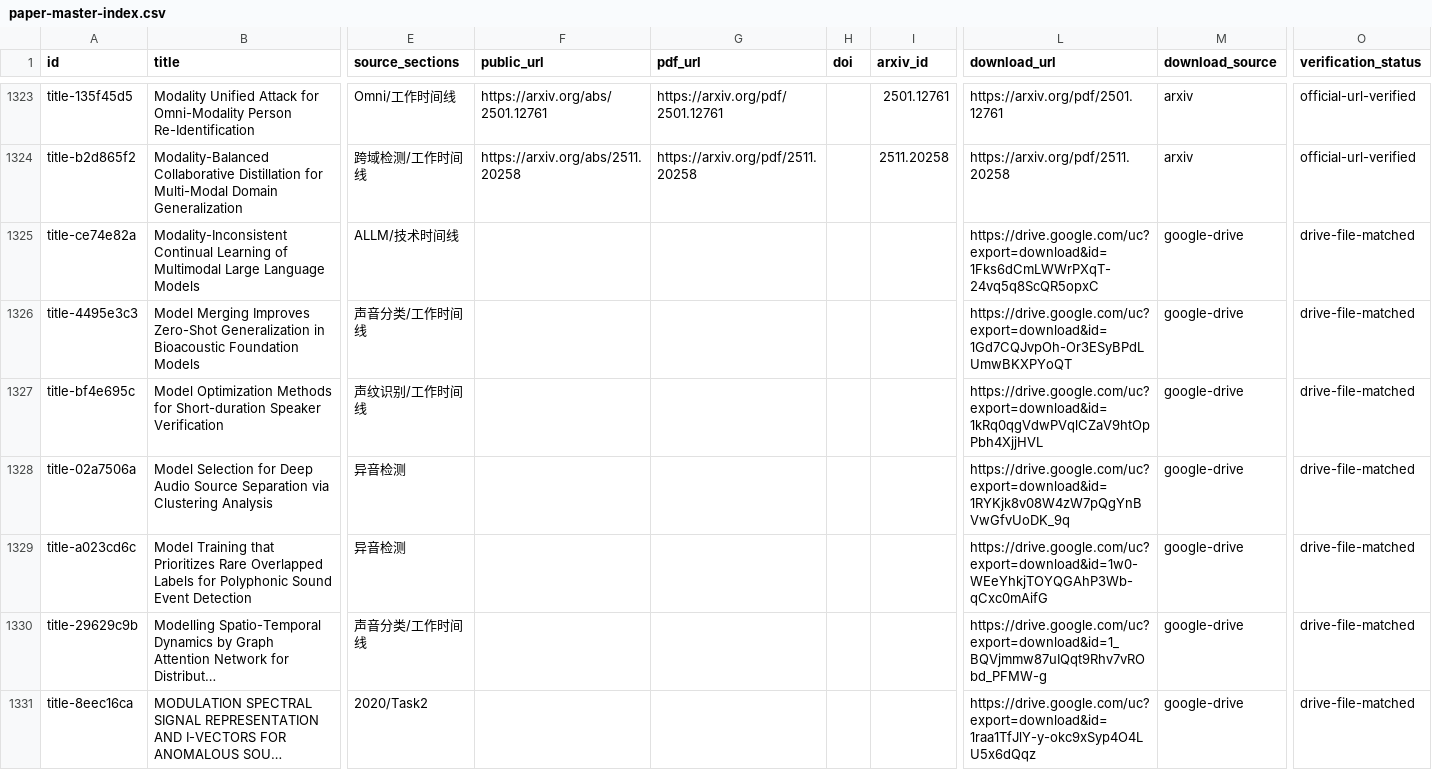
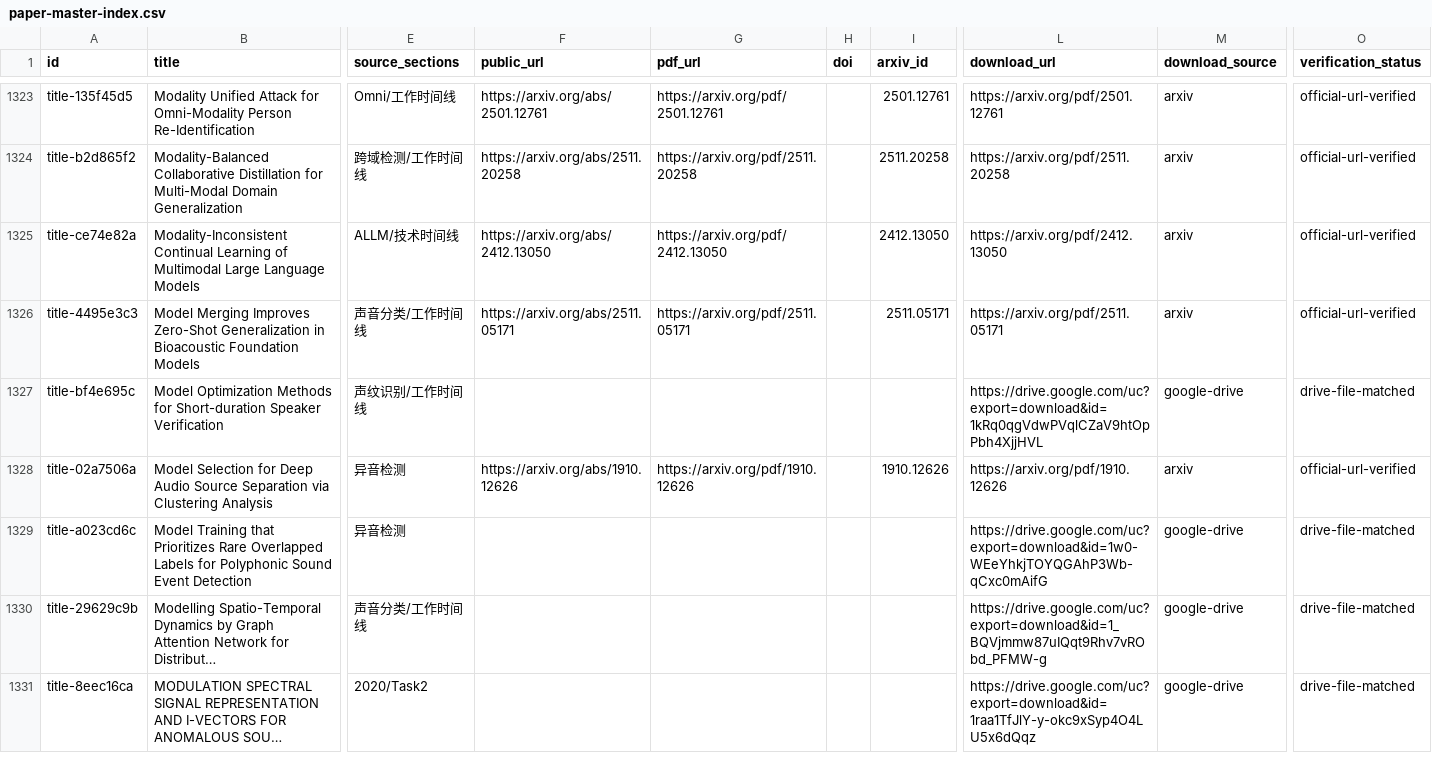
Before and after one commit to zhho9493-tech/awesome-sound-detection, a CSV file: resources/paper-master-index.csv, drawn as a sheet; only a part is shown, gaps mark what is left out; long unchanged cells end in …; the diff covers the shown part only; the diff names each change by its address in the sheet, - before the commit and + after, or states it on an @@ line.

```diff
--- a/resources/paper-master-index.csv
+++ b/resources/paper-master-index.csv
-F1325 (public_url): (empty)
+F1325 (public_url): https://arxiv.org/abs/2412.13050
-G1325 (pdf_url): (empty)
+G1325 (pdf_url): https://arxiv.org/pdf/2412.13050
-I1325 (arxiv_id): (empty)
+I1325 (arxiv_id): 2412.13050
-L1325 (download_url): https://drive.google.com/uc?export=download&id=1Fks6dCmLWWrPXqT-24vq5q8ScQR5opxC
+L1325 (download_url): https://arxiv.org/pdf/2412.13050
-M1325:M1326 (download_source): google-drive
+M1325:M1326 (download_source): arxiv
-O1325:O1326 (verification_status): drive-file-matched
+O1325:O1326 (verification_status): official-url-verified
-F1326 (public_url): (empty)
+F1326 (public_url): https://arxiv.org/abs/2511.05171
-G1326 (pdf_url): (empty)
+G1326 (pdf_url): https://arxiv.org/pdf/2511.05171
-I1326 (arxiv_id): (empty)
+I1326 (arxiv_id): 2511.05171
-L1326 (download_url): https://drive.google.com/uc?export=download&id=1Gd7CQJvpOh-Or3ESyBPdLUmwBKXPYoQT
+L1326 (download_url): https://arxiv.org/pdf/2511.05171
-F1328 (public_url): (empty)
+F1328 (public_url): https://arxiv.org/abs/1910.12626
-G1328 (pdf_url): (empty)
+G1328 (pdf_url): https://arxiv.org/pdf/1910.12626
-I1328 (arxiv_id): (empty)
+I1328 (arxiv_id): 1910.12626
-L1328 (download_url): https://drive.google.com/uc?export=download&id=1RYKjk8v08W4zW7pQgYnBVwGfvUoDK_9q
+L1328 (download_url): https://arxiv.org/pdf/1910.12626
-M1328 (download_source): google-drive
+M1328 (download_source): arxiv
-O1328 (verification_status): drive-file-matched
+O1328 (verification_status): official-url-verified
```
Also changed, not shown: 162 edited cells elsewhere in this file, 3 other files.
